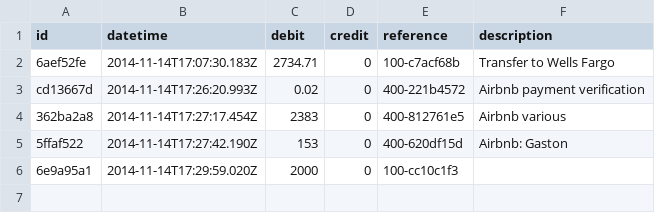
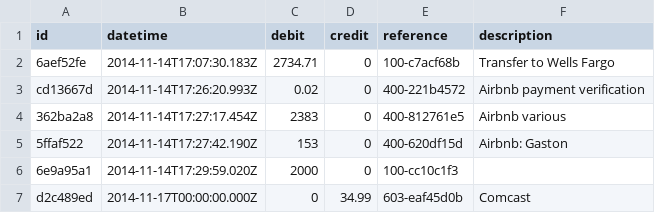
Before and after one commit to maxprogram/brookdale, a TSV file: books/assets/105-wells_fargo.tsv, drawn as a sheet.

```diff
--- a/books/assets/105-wells_fargo.tsv
+++ b/books/assets/105-wells_fargo.tsv
@@ -6 +6,2 @@ cd13667d	2014-11-14T17:26:20.993Z	0.02	0	400-221b4572	Airbnb payment verificatio
 6e9a95a1	2014-11-14T17:29:59.020Z	2000	0	100-cc10c1f3	
+d2c489ed	2014-11-17T00:00:00.000Z	0	34.99	603-eaf45d0b	Comcast
```
Also changed, not shown: books/assets/100-cash.tsv, books/equity/expenses/600-expenses.tsv, 3 other files.
